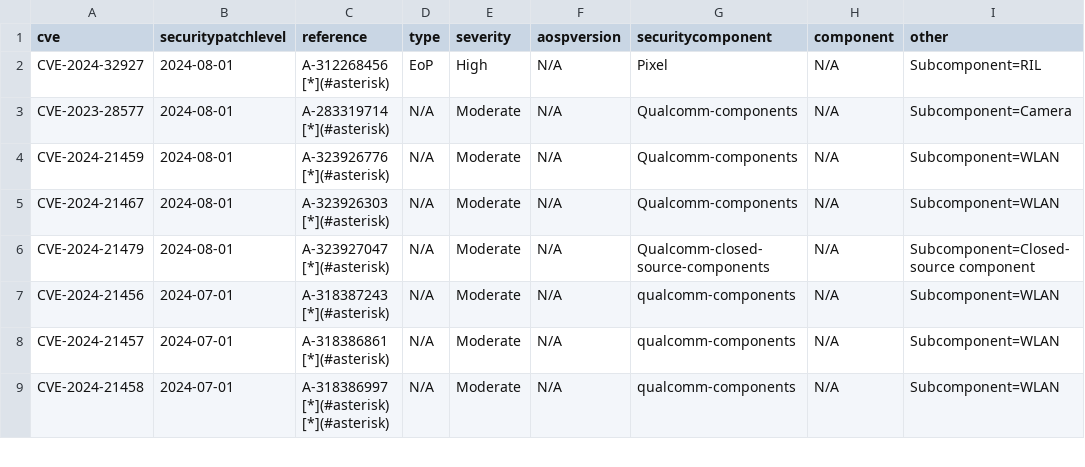
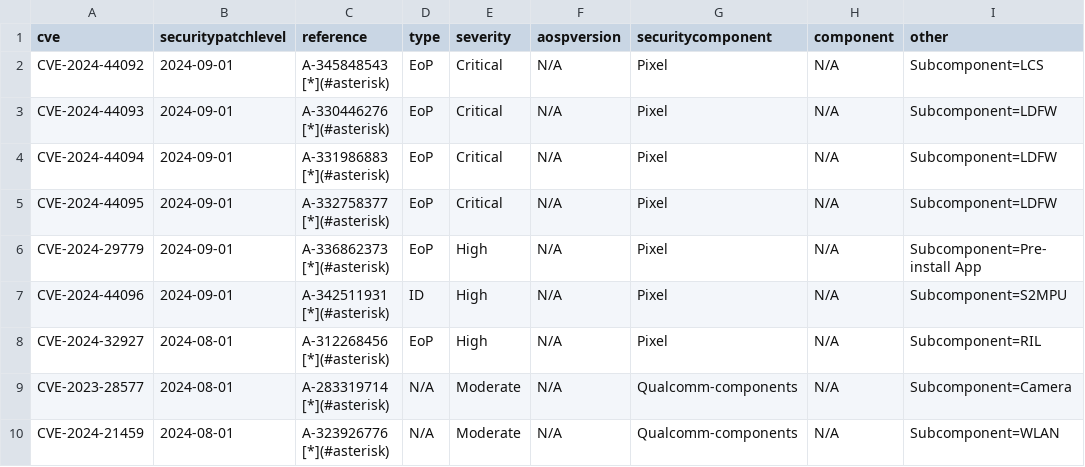
Before and after one commit to Soar1989/get_android_data, a CSV file: data/cve.csv, drawn as a sheet; only a part is shown; the shorter side is filled out with more unchanged rows.

```diff
--- a/data/cve.csv
+++ b/data/cve.csv
@@ -1,2 +1,8 @@
 cve,securitypatchlevel,reference,type,severity,aospversion,securitycomponent,component,other
+CVE-2024-44092,2024-09-01,A-345848543 [*](#asterisk),EoP,Critical,N/A,Pixel,N/A,Subcomponent=LCS
+CVE-2024-44093,2024-09-01,A-330446276 [*](#asterisk),EoP,Critical,N/A,Pixel,N/A,Subcomponent=LDFW
+CVE-2024-44094,2024-09-01,A-331986883 [*](#asterisk),EoP,Critical,N/A,Pixel,N/A,Subcomponent=LDFW
+CVE-2024-44095,2024-09-01,A-332758377 [*](#asterisk),EoP,Critical,N/A,Pixel,N/A,Subcomponent=LDFW
+CVE-2024-29779,2024-09-01,A-336862373 [*](#asterisk),EoP,High,N/A,Pixel,N/A,Subcomponent=Pre-install App
+CVE-2024-44096,2024-09-01,A-342511931 [*](#asterisk),ID,High,N/A,Pixel,N/A,Subcomponent=S2MPU
 CVE-2024-32927,2024-08-01,A-312268456 [*](#asterisk),EoP,High,N/A,Pixel,N/A,Subcomponent=RIL
```
